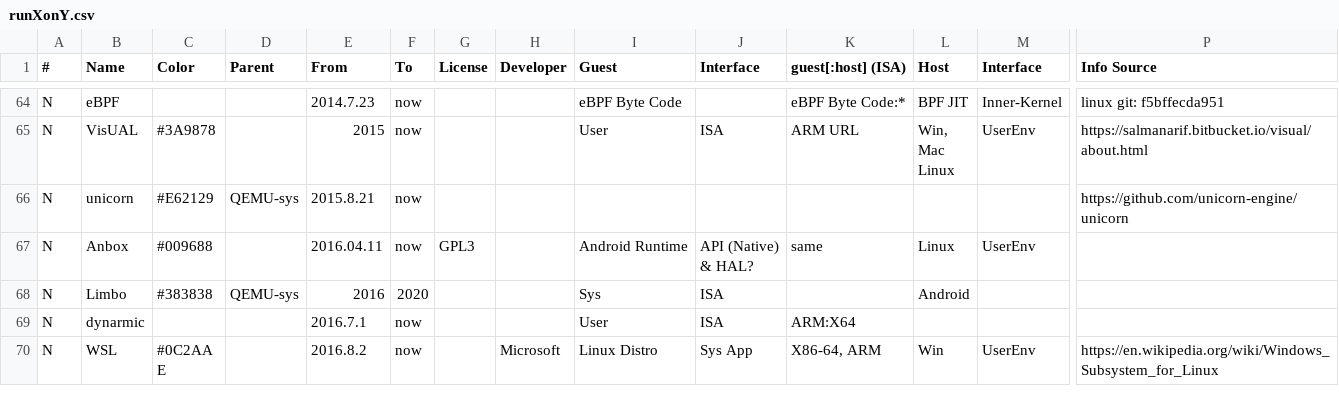
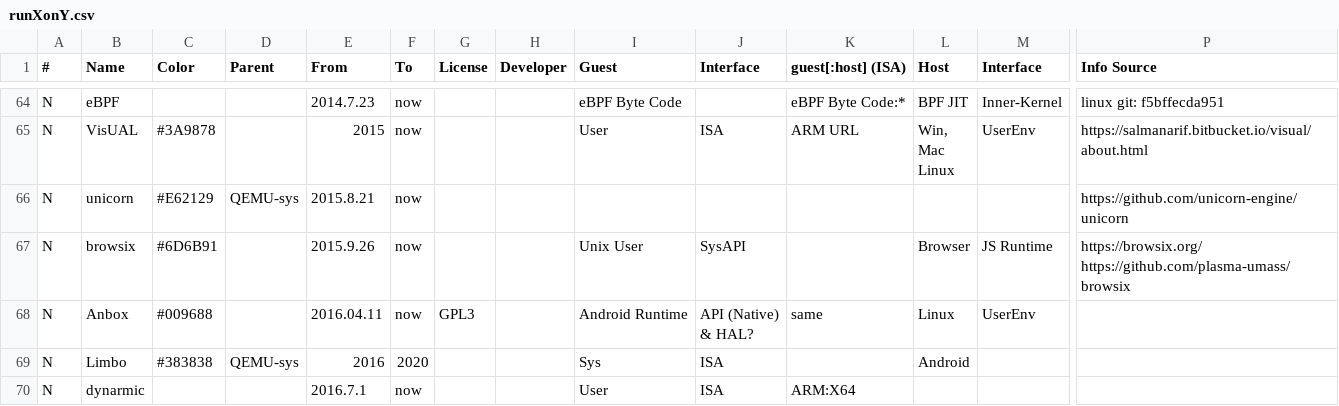
Before and after one commit to xieby1/runXonY, a CSV file: runXonY.csv, drawn as a sheet; only a part is shown, gaps mark what is left out; the shorter side is filled out with more unchanged rows; rows hold the shown columns only; ↵ is a line break in a cell; the diff names each change by its address in the sheet, - before the commit and + after, or states it on an @@ line.

Commit message:
add browsix

```diff
--- a/runXonY.csv
+++ b/runXonY.csv
+row 67: N | browsix | #6D6B91 |  | 2015.9.26 | now |  |  | Unix User | SysAPI |  | Browser | JS Runtime | https://browsix.org/ ↵ https://github.com/plasma-umass/browsix
```
